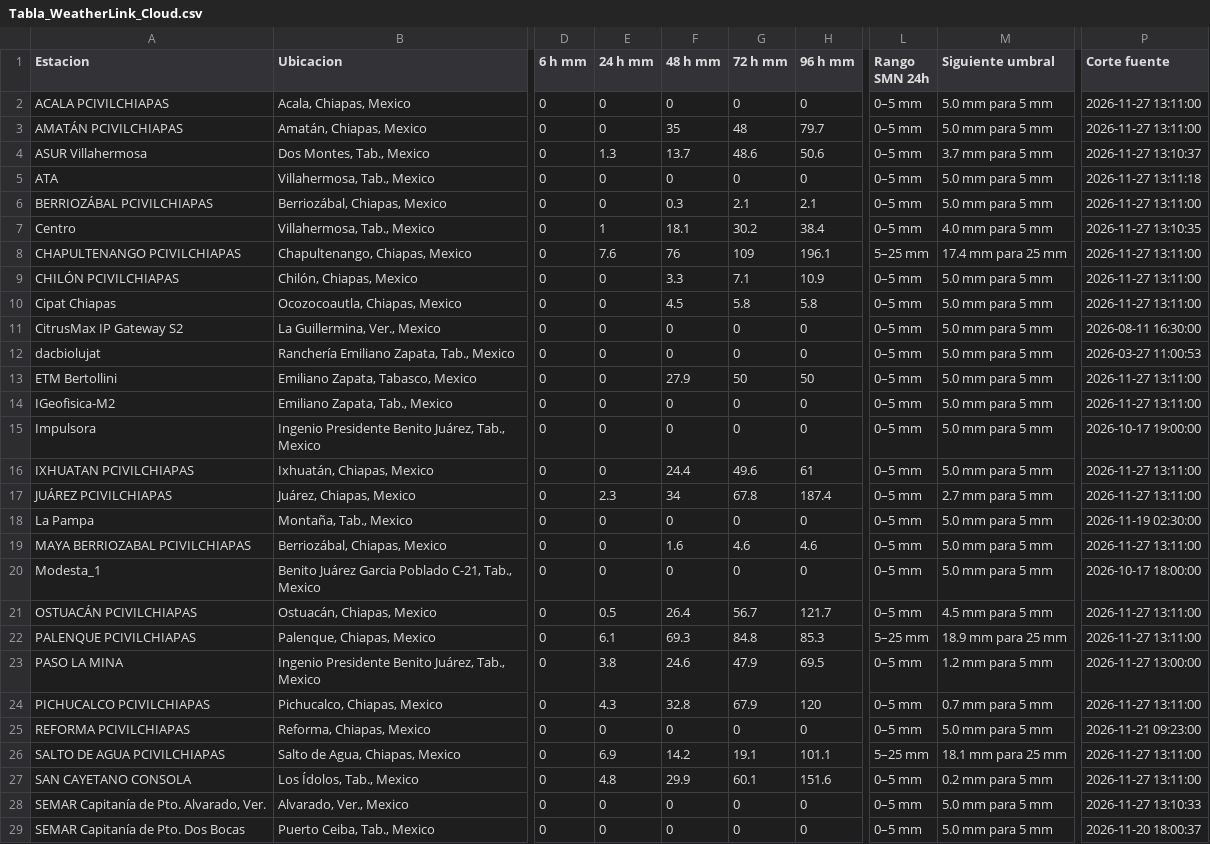
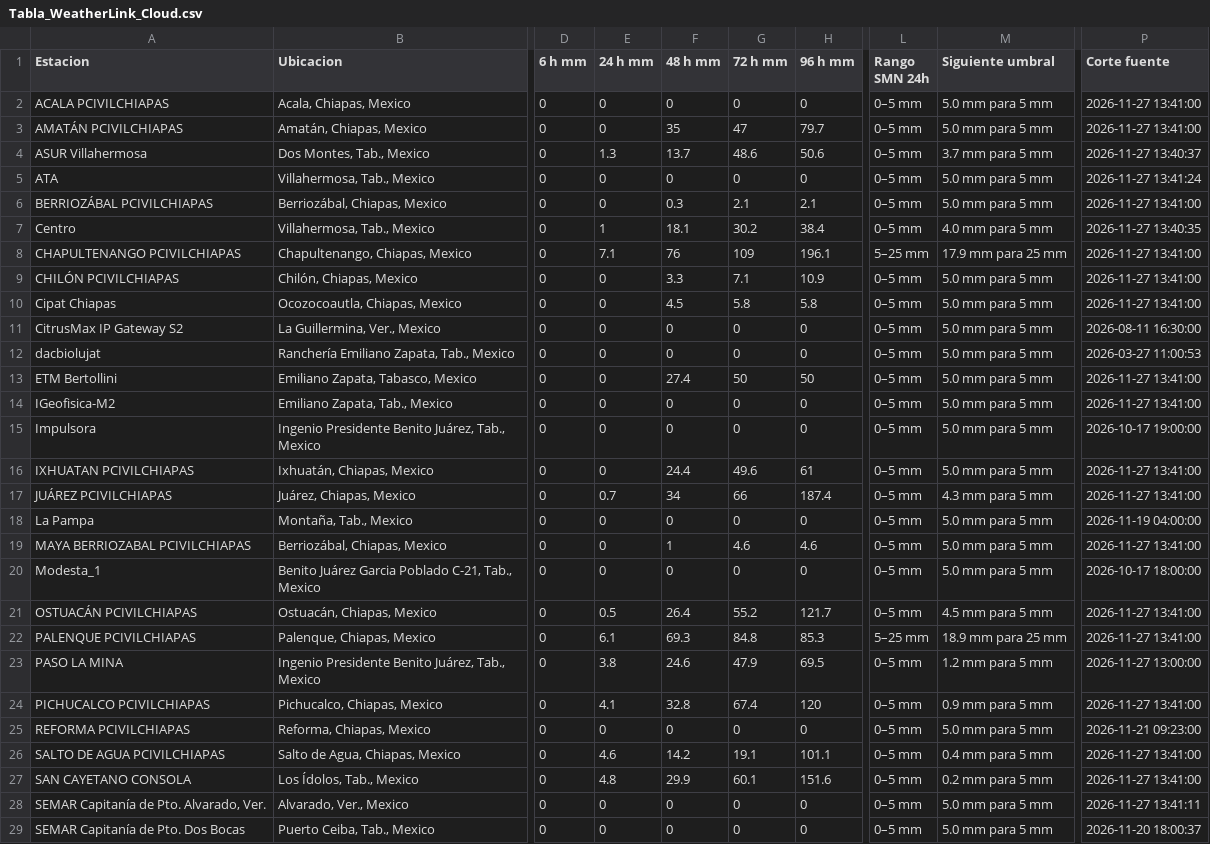
Before and after one commit to SISTEMAPCTAB/Agente-Hidrometeorologico-Cloud, a CSV file: data/weatherlink/Tabla_WeatherLink_Cloud.csv, drawn as a sheet; only a part is shown, gaps mark what is left out; the diff covers the shown part only; the diff names each change by its address in the sheet, - before the commit and + after, or states it on an @@ line.

```diff
--- a/data/weatherlink/Tabla_WeatherLink_Cloud.csv
+++ b/data/weatherlink/Tabla_WeatherLink_Cloud.csv
-P2:P3 (Corte fuente): 2026-11-27 13:11:00
+P2:P3 (Corte fuente): 2026-11-27 13:41:00
-G3 (72 h mm): 48
+G3 (72 h mm): 47
-P4 (Corte fuente): 2026-11-27 13:10:37
+P4 (Corte fuente): 2026-11-27 13:40:37
-P5 (Corte fuente): 2026-11-27 13:11:18
+P5 (Corte fuente): 2026-11-27 13:41:24
-P6 (Corte fuente): 2026-11-27 13:11:00
+P6 (Corte fuente): 2026-11-27 13:41:00
-P7 (Corte fuente): 2026-11-27 13:10:35
+P7 (Corte fuente): 2026-11-27 13:40:35
-E8 (24 h mm): 7.6
+E8 (24 h mm): 7.1
-M8 (Siguiente umbral): 17.4 mm para 25 mm
+M8 (Siguiente umbral): 17.9 mm para 25 mm
-P8:P10 (Corte fuente): 2026-11-27 13:11:00
+P8:P10 (Corte fuente): 2026-11-27 13:41:00
-F13 (48 h mm): 27.9
+F13 (48 h mm): 27.4
-P13:P14 (Corte fuente): 2026-11-27 13:11:00
+P13:P14 (Corte fuente): 2026-11-27 13:41:00
-P16:P17 (Corte fuente): 2026-11-27 13:11:00
+P16:P17 (Corte fuente): 2026-11-27 13:41:00
-E17 (24 h mm): 2.3
+E17 (24 h mm): 0.7
-G17 (72 h mm): 67.8
+G17 (72 h mm): 66
-M17 (Siguiente umbral): 2.7 mm para 5 mm
+M17 (Siguiente umbral): 4.3 mm para 5 mm
-P18 (Corte fuente): 2026-11-19 02:30:00
+P18 (Corte fuente): 2026-11-19 04:00:00
-F19 (48 h mm): 1.6
+F19 (48 h mm): 1
-P19 (Corte fuente): 2026-11-27 13:11:00
+P19 (Corte fuente): 2026-11-27 13:41:00
-G21 (72 h mm): 56.7
+G21 (72 h mm): 55.2
-P21:P22 (Corte fuente): 2026-11-27 13:11:00
+P21:P22 (Corte fuente): 2026-11-27 13:41:00
-E24 (24 h mm): 4.3
+E24 (24 h mm): 4.1
-G24 (72 h mm): 67.9
+G24 (72 h mm): 67.4
-M24 (Siguiente umbral): 0.7 mm para 5 mm
+M24 (Siguiente umbral): 0.9 mm para 5 mm
-P24 (Corte fuente): 2026-11-27 13:11:00
+P24 (Corte fuente): 2026-11-27 13:41:00
-E26 (24 h mm): 6.9
+E26 (24 h mm): 4.6
-L26 (Rango SMN 24h): 5–25 mm
+L26 (Rango SMN 24h): 0–5 mm
-M26 (Siguiente umbral): 18.1 mm para 25 mm
+M26 (Siguiente umbral): 0.4 mm para 5 mm
-P26:P27 (Corte fuente): 2026-11-27 13:11:00
+P26:P27 (Corte fuente): 2026-11-27 13:41:00
-P28 (Corte fuente): 2026-11-27 13:10:33
+P28 (Corte fuente): 2026-11-27 13:41:11
```
Also changed, not shown: 4 edited cells elsewhere in this file, 7 other files.
